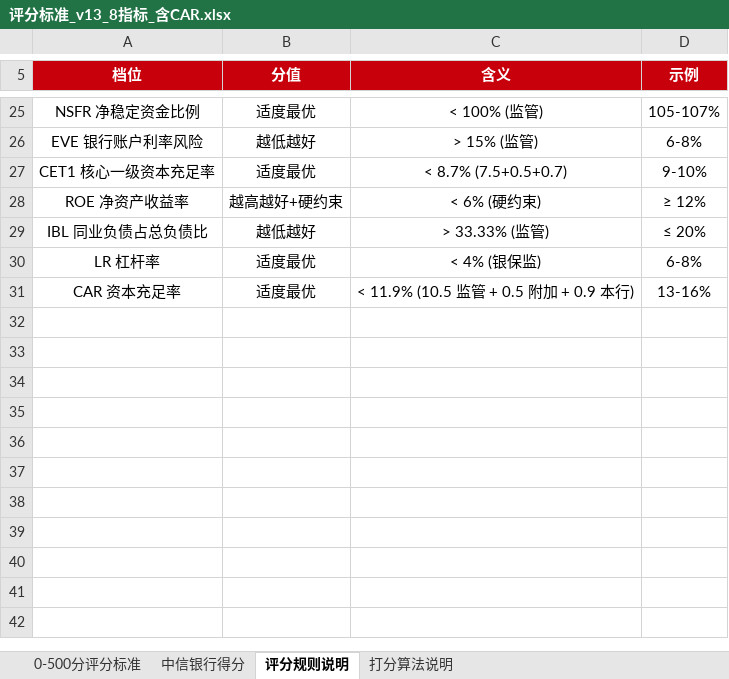
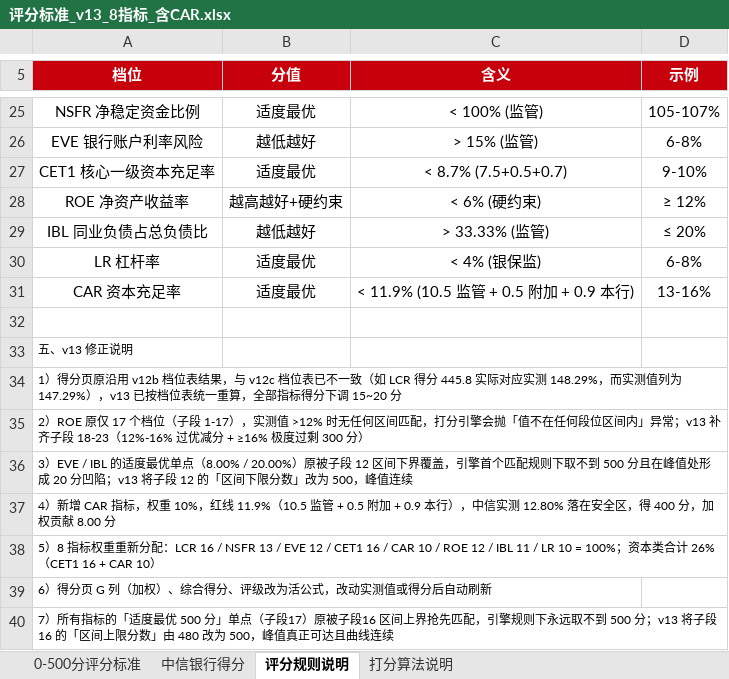
Before and after one commit to ZhangHanghang123/PRCP, an Excel workbook: docs/v2/评分标准_v13_8指标_含CAR.xlsx, sheet 评分规则说明, drawn as a sheet; only a part is shown, gaps mark what is left out; values as stored, in another font and other column widths than the file's, no borders; the diff names each change by its address in the sheet, - before the commit and + after, or states it on an @@ line.

```diff
--- a/docs/v2/评分标准_v13_8指标_含CAR.xlsx (sheet 评分规则说明)
+++ b/docs/v2/评分标准_v13_8指标_含CAR.xlsx (sheet 评分规则说明)
+row 32: (empty)
+row 33: 五、v13 修正说明
+row 34: 1）得分页原沿用 v12b 档位表结果，与 v12c 档位表已不一致（如 LCR 得分 445.8 实际对应实测 148.29%，而实测值列为 147.29%），v13 已按档位表统一重算，全部指标得分下调 15~20 分
+row 35: 2）ROE 原仅 17 个档位（子段 1-17），实测值 >12% 时无任何区间匹配，打分引擎会抛「值不在任何段位区间内」异常；v13 补齐子段 18-23（12%-16% 过优减分 + ≥16% 极度过剩 300 分）
+row 36: 3）EVE / IBL 的适度最优单点（8.00% / 20.00%）原被子段 12 区间下界覆盖，引擎首个匹配规则下取不到 500 分且在峰值处形成 20 分凹陷；v13 将子段 12 的「区间下限分数」改为 500，峰值连续
+row 37: 4）新增 CAR 指标，权重 10%，红线 11.9%（10.5 监管 + 0.5 附加 + 0.9 本行），中信实测 12.80% 落在安全区，得 400 分，加权贡献 8.00 分
+row 38: 5）8 指标权重重新分配：LCR 16 / NSFR 13 / EVE 12 / CET1 16 / CAR 10 / ROE 12 / IBL 11 / LR 10 = 100%；资本类合计 26%（CET1 16 + CAR 10）
+row 39: 6）得分页 G 列（加权）、综合得分、评级改为活公式，改动实测值或得分后自动刷新
+row 40: 7）所有指标的「适度最优 500 分」单点（子段17）原被子段16 区间上界抢先匹配，引擎规则下永远取不到 500 分；v13 将子段16 的「区间上限分数」由 480 改为 500，峰值真正可达且曲线连续
```
Also changed, not shown: sheet 中信银行得分, sheet 0-500分评分标准, 9 other files.
